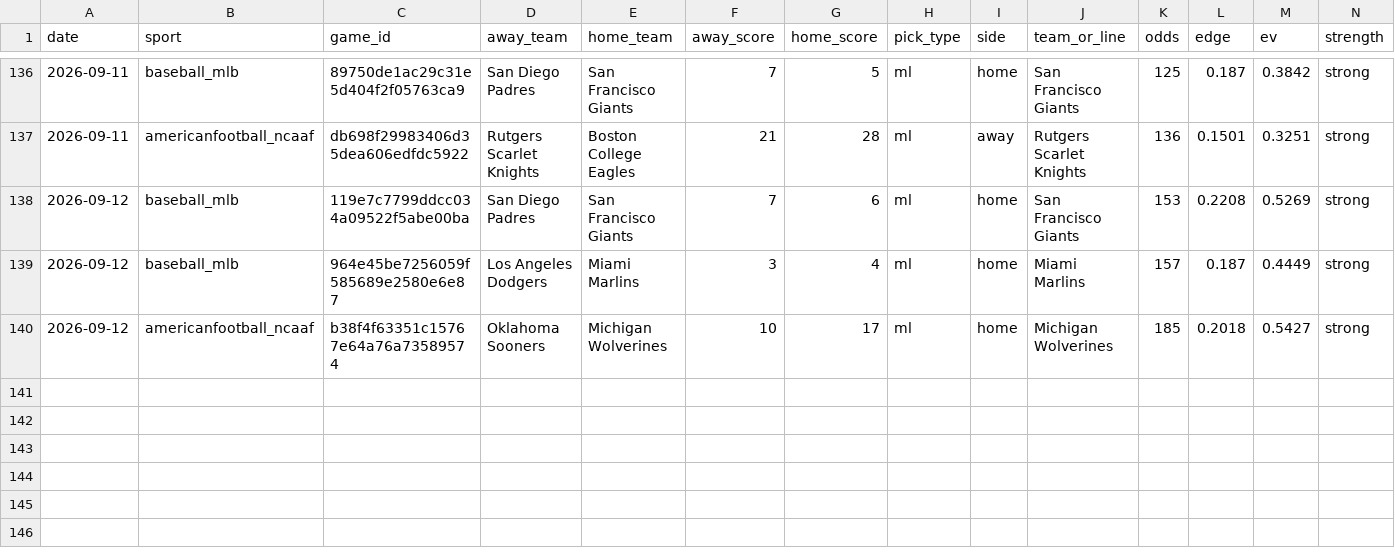
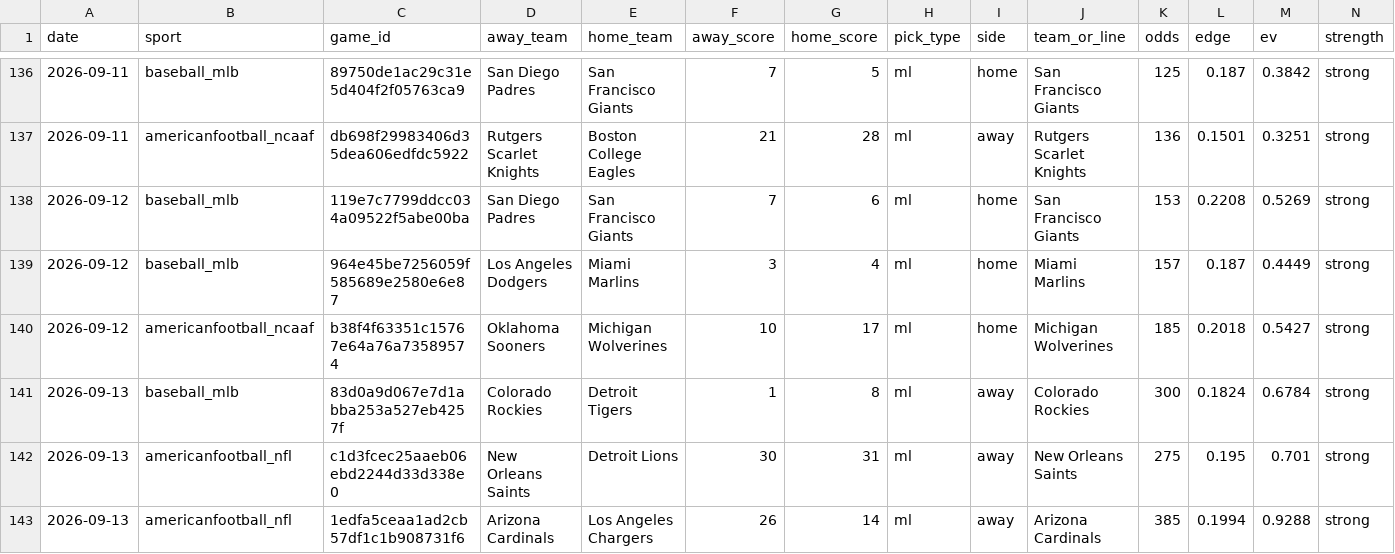
Before and after one commit to pdaly42/sports-edge, a CSV file: results_log.csv, drawn as a sheet; only a part is shown, gaps mark what is left out; rows hold the shown columns only; the diff names each change by its address in the sheet, - before the commit and + after, or states it on an @@ line.

```diff
--- a/results_log.csv
+++ b/results_log.csv
+row 141: 2026-09-13 | baseball_mlb | 83d0a9d067e7d1abba253a527eb4257f | Colorado Rockies | Detroit Tigers | 1 | 8 | ml | away | Colorado Rockies | 300 | 0.1824 | 0.6784 | strong
+row 142: 2026-09-13 | americanfootball_nfl | c1d3fcec25aaeb06ebd2244d33d338e0 | New Orleans Saints | Detroit Lions | 30 | 31 | ml | away | New Orleans Saints | 275 | 0.195 | 0.701 | strong
+row 143: 2026-09-13 | americanfootball_nfl | 1edfa5ceaa1ad2cb57df1c1b908731f6 | Arizona Cardinals | Los Angeles Chargers | 26 | 14 | ml | away | Arizona Cardinals | 385 | 0.1994 | 0.9288 | strong
```
Also changed, not shown: 3 other files.
